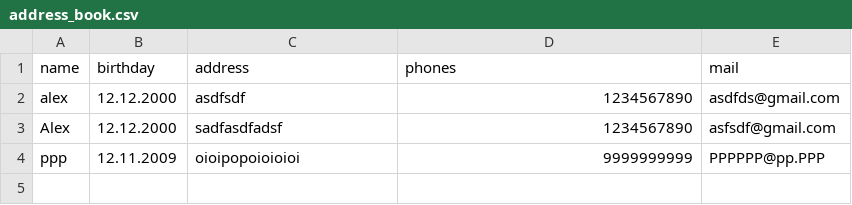
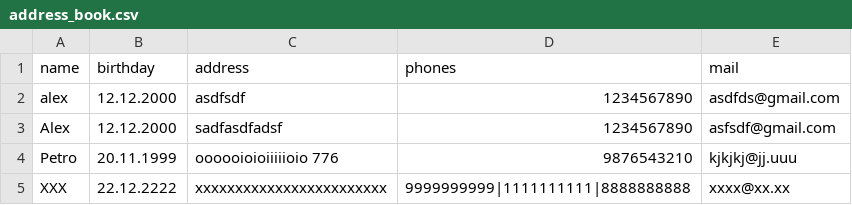
Before and after one commit to rusetskiy1974/Python_web_DZ2, a CSV file: user_assistant/databases/address_book.csv, drawn as a sheet.

```diff
--- a/user_assistant/databases/address_book.csv
+++ b/user_assistant/databases/address_book.csv
@@ -3,2 +3,3 @@ alex,12.12.2000,asdfsdf,1234567890,asdfds@gmail.com
 Alex,12.12.2000,sadfasdfadsf,1234567890,asfsdf@gmail.com
-ppp,12.11.2009,oioipopoioioioi,9999999999,PPPPPP@pp.PPP
+Petro,20.11.1999,oooooioioiiiiioio 776,9876543210,kjkjkj@jj.uuu
+XXX,22.12.2222,xxxxxxxxxxxxxxxxxxxxxxxx,9999999999|1111111111|8888888888,xxxx@xx.xx
```
Also changed, not shown: 5 other files.
